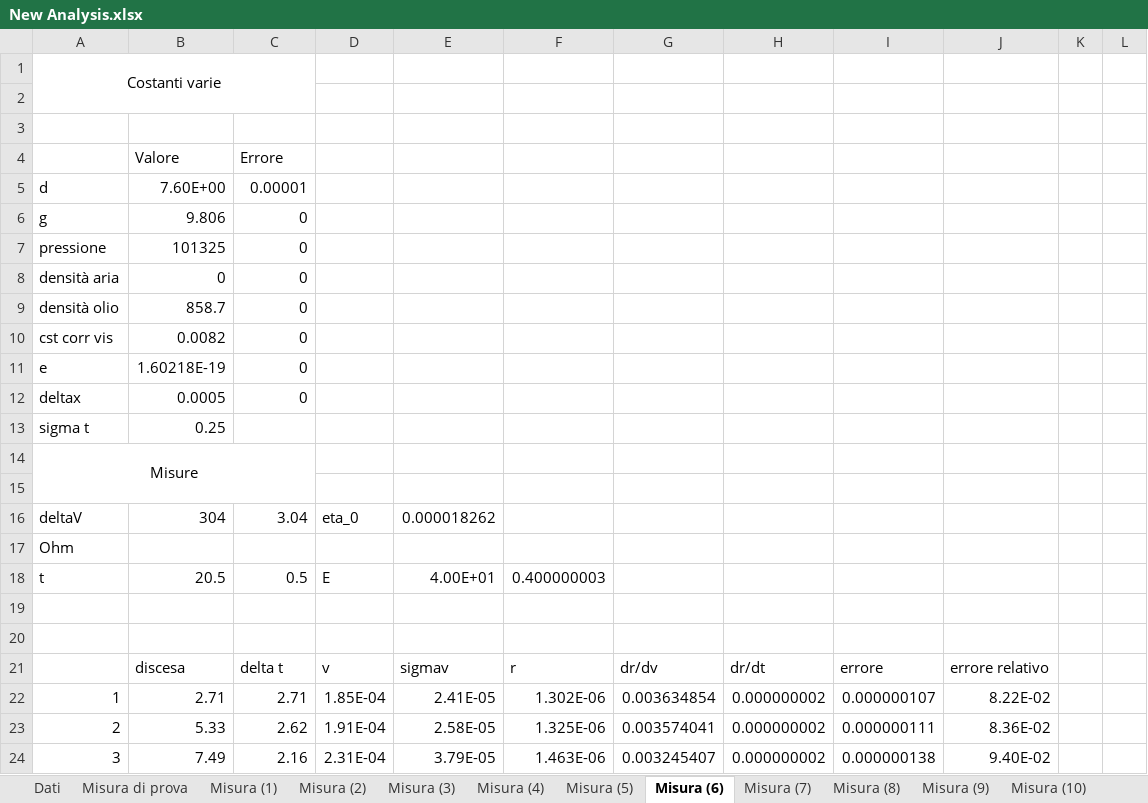
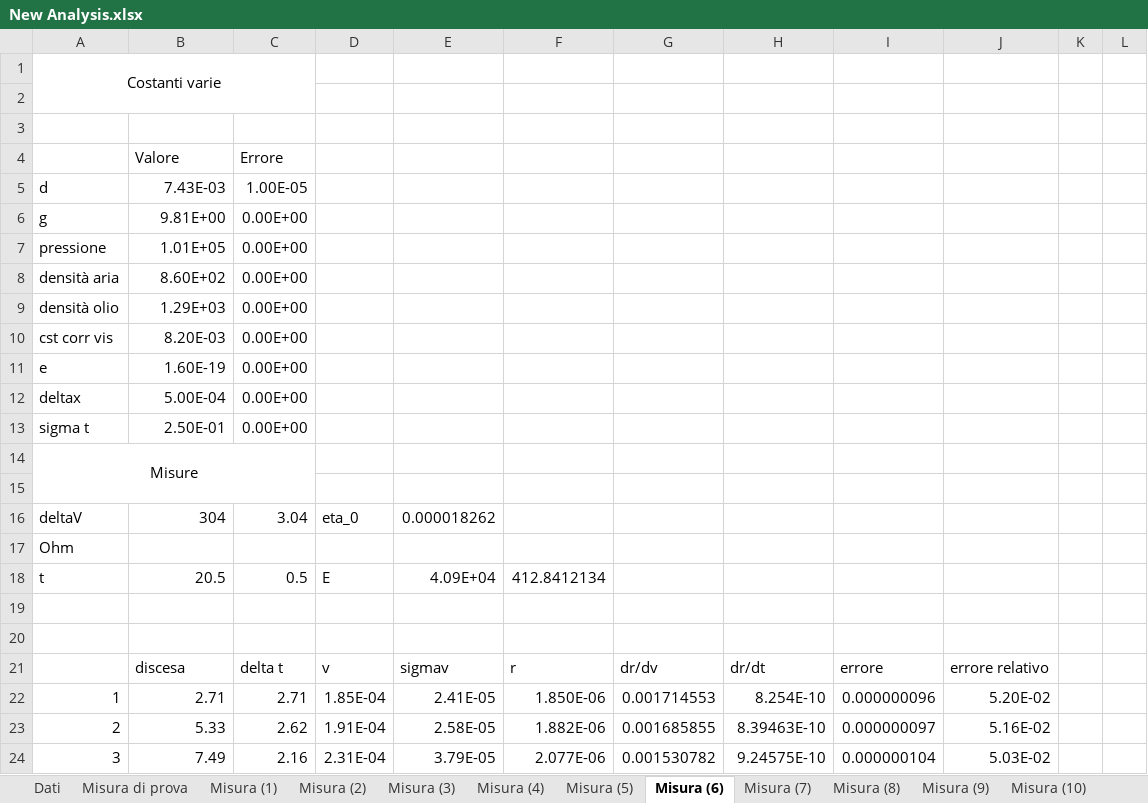
Before and after one commit to davep96/Laboratorio-di-Ottica-Elettronica-e-Fisica-Moderna, an Excel workbook: Analysis/Excel/New Analysis.xlsx, sheet Misura (6), drawn as a sheet; only a part is shown; values as stored, in another font and other column widths than the file's, no borders; charts and pictures and conditional formats not drawn; the diff covers the shown part only; the diff names each change by its address in the sheet, - before the commit and + after, or states it on an @@ line.

```diff
--- a/Analysis/Excel/New Analysis.xlsx (sheet Misura (6))
+++ b/Analysis/Excel/New Analysis.xlsx (sheet Misura (6))
-B5: 7.60E+00
+B5: 7.43E-03
-C5: 0.00001
+C5: 1.00E-05
-B6: 9.806
+B6: 9.81E+00
-C6:C12: 0
+C6:C12: 0.00E+00
-B7: 101325
+B7: 1.01E+05
-B8: 0
+B8: 8.60E+02
-B9: 858.7
+B9: 1.29E+03
-B10: 0.0082
+B10: 8.20E-03
-B11: 1.60218E-19
+B11: 1.60E-19
-B12: 0.0005
+B12: 5.00E-04
-B13: 0.25
+B13: 2.50E-01
-C13: (empty)
+C13: 0.00E+00
-E18: 4.00E+01
+E18: 4.09E+04
-F18: 0.400000003
+F18: 412.8412134
-F22: 1.302E-06
+F22: 1.850E-06
-G22: 0.003634854
+G22: 0.001714553
-H22: 0.000000002
+H22: 8.254E-10
-I22: 0.000000107
+I22: 0.000000096
-J22: 8.22E-02
+J22: 5.20E-02
-F23: 1.325E-06
+F23: 1.882E-06
-G23: 0.003574041
+G23: 0.001685855
-H23: 0.000000002
+H23: 8.39463E-10
-I23: 0.000000111
+I23: 0.000000097
-J23: 8.36E-02
+J23: 5.16E-02
-F24: 1.463E-06
+F24: 2.077E-06
-G24: 0.003245407
+G24: 0.001530782
-H24: 0.000000002
+H24: 9.24575E-10
-I24: 0.000000138
+I24: 0.000000104
-J24: 9.40E-02
+J24: 5.03E-02
```
Also changed, not shown: 7 added rows, 7 removed rows and 106 edited cells elsewhere in this sheet, sheet Misura (3), sheet Misura (7), sheet Misura (5), sheet Misura (13), sheet Misura (18), sheet Misura (22), 14 more sheets, other sheet tabs, charts or pictures, 12 other files.
